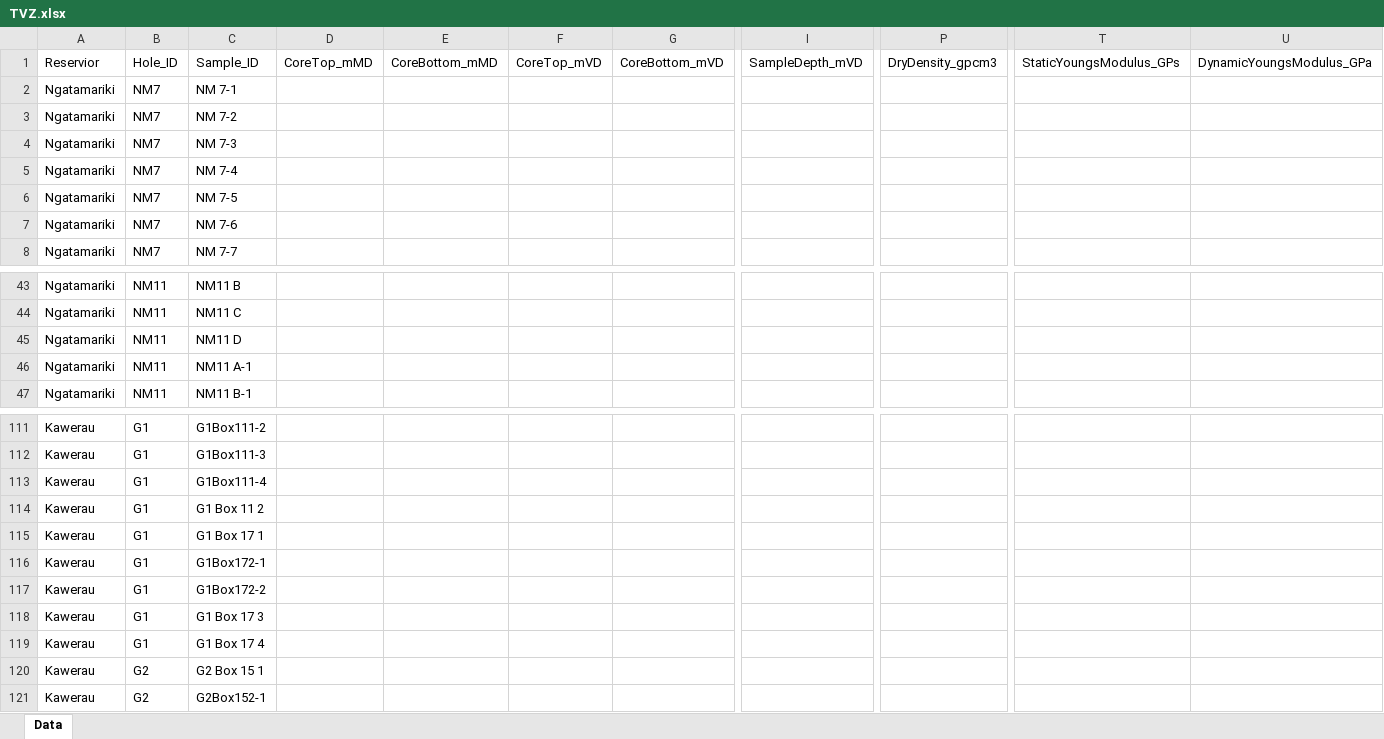
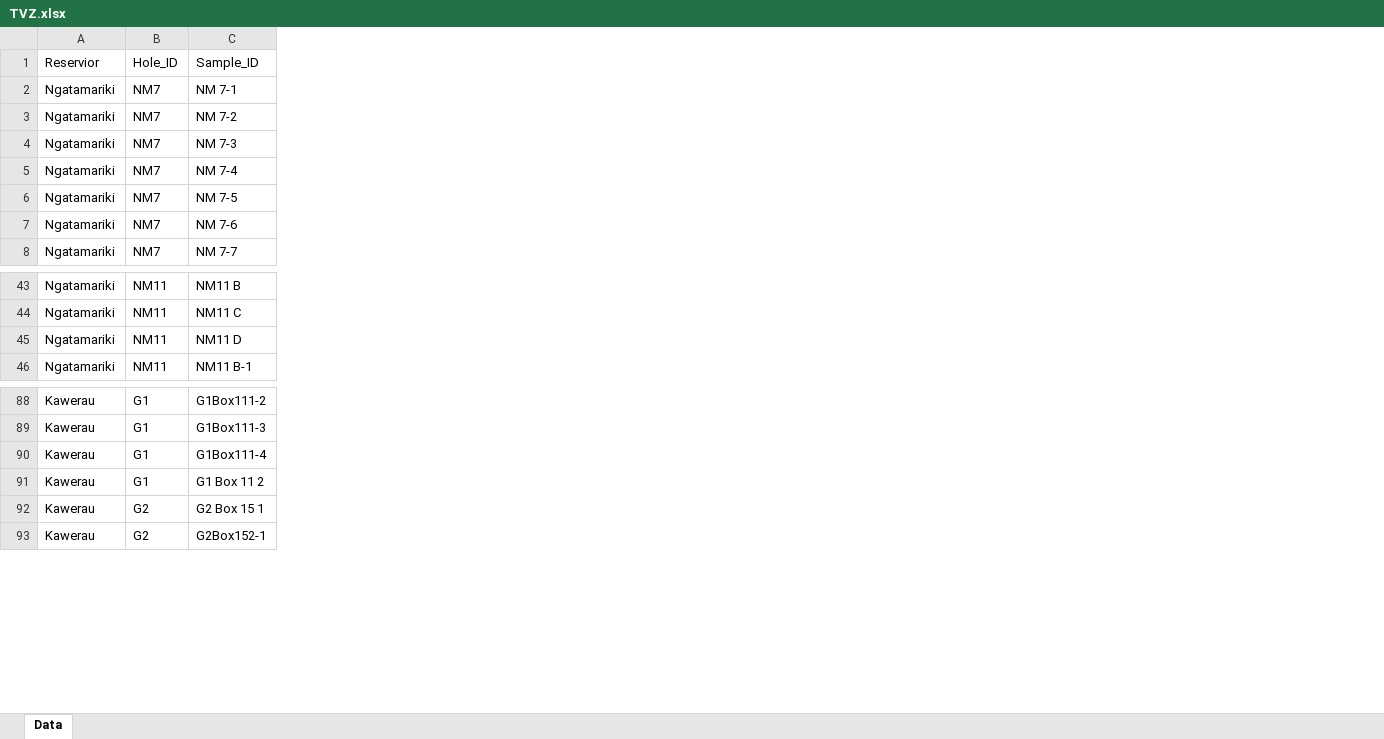
Before and after one commit to ICWallis/tutorial-publication-ready-figures, an Excel workbook: Data/TVZ.xlsx, sheet Data, drawn as a sheet; only a part is shown, gaps mark what is left out; values as stored, in another font and other column widths than the file's, no borders; rows hold the shown columns only; the diff covers the shown part only; the diff names each change by its address in the sheet, - before the commit and + after, or states it on an @@ line.

Commit message:
Trim unused data

```diff
--- a/Data/TVZ.xlsx (sheet Data)
+++ b/Data/TVZ.xlsx (sheet Data)
-column D (CoreTop_mMD), empty
-column E (CoreBottom_mMD), empty
-column F (CoreTop_mVD), empty
-column G (CoreBottom_mVD), empty
-column I (SampleDepth_mVD), empty
-column P (DryDensity_gpcm3), empty
-column T (StaticYoungsModulus_GPs), empty
-column U (DynamicYoungsModulus_GPa), empty
-row 46: Ngatamariki | NM11 | NM11 A-1
-row 115: Kawerau | G1 | G1 Box 17 1
-row 116: Kawerau | G1 | G1Box172-1
-row 117: Kawerau | G1 | G1Box172-2
-row 118: Kawerau | G1 | G1 Box 17 3
-row 119: Kawerau | G1 | G1 Box 17 4
```
Also changed, not shown: 22 removed rows elsewhere in this sheet.
